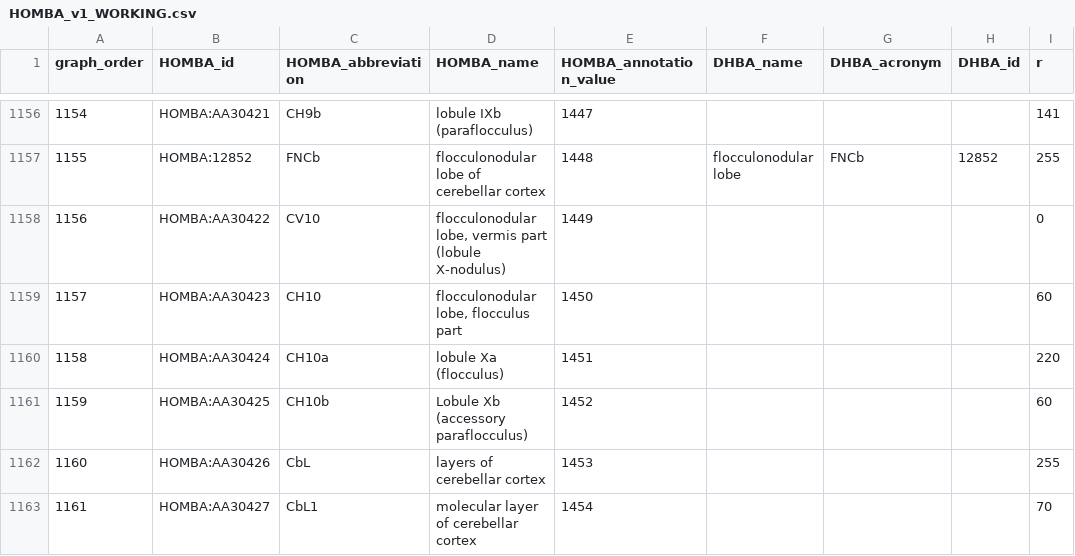
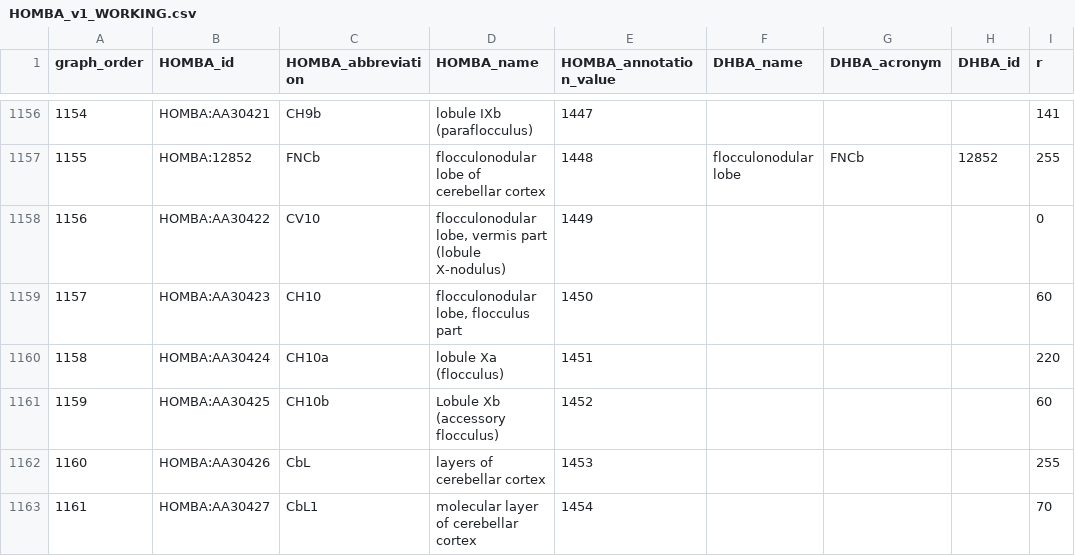
Before and after one commit to AllenInstitute/CCF-MAP, a CSV file: _static/HOMBA_v1_WORKING.csv, drawn as a sheet; only a part is shown, gaps mark what is left out; the diff names each change by its address in the sheet, - before the commit and + after, or states it on an @@ line.

Commit message:
Fixed CH10b name

```diff
--- a/_static/HOMBA_v1_WORKING.csv
+++ b/_static/HOMBA_v1_WORKING.csv
-D1161 (HOMBA_name): Lobule Xb (accessory paraflocculus)
+D1161 (HOMBA_name): Lobule Xb (accessory flocculus)
```
Also changed, not shown: 2 other files.
